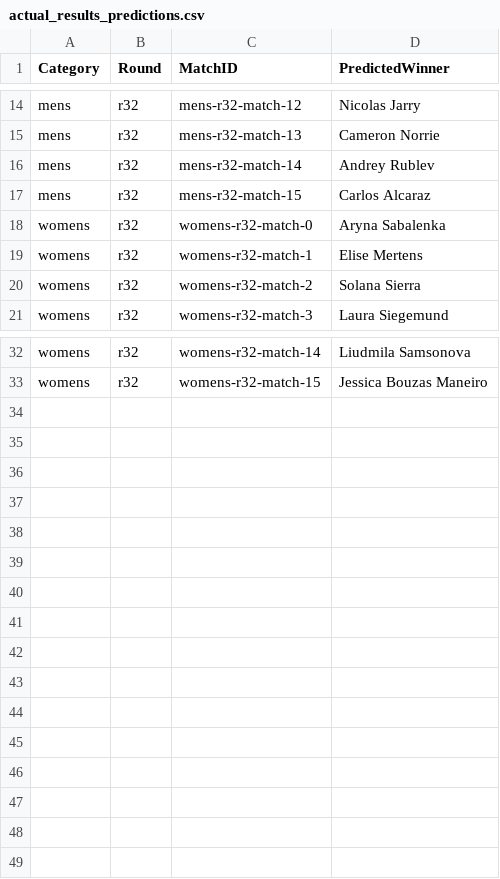
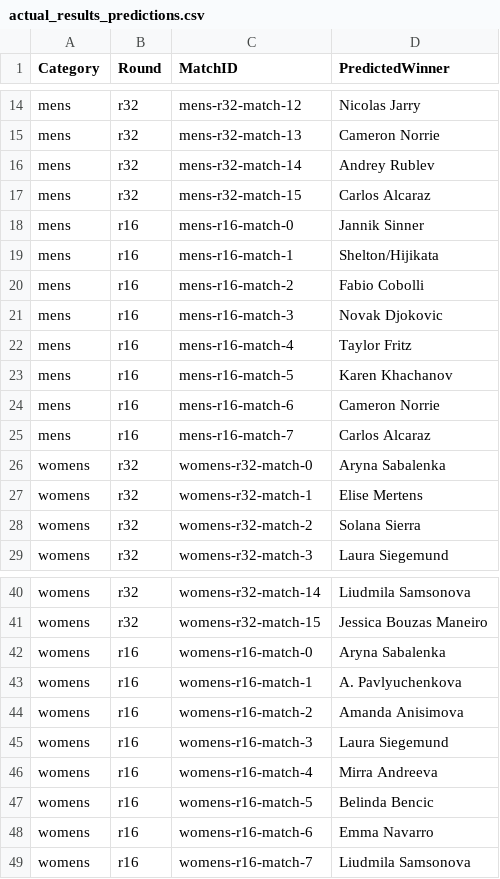
Before and after one commit to robolivares/tennis_brackets, a CSV file: wimbledon/actual_results_predictions.csv, drawn as a sheet; only a part is shown, gaps mark what is left out; the diff names each change by its address in the sheet, - before the commit and + after, or states it on an @@ line.

Commit message:
Bracket updates
* Can now see eliminated players across
* Updated results until QFs

```diff
--- a/wimbledon/actual_results_predictions.csv
+++ b/wimbledon/actual_results_predictions.csv
+row 18: mens | r16 | mens-r16-match-0 | Jannik Sinner
+row 19: mens | r16 | mens-r16-match-1 | Shelton/Hijikata
+row 20: mens | r16 | mens-r16-match-2 | Fabio Cobolli
+row 21: mens | r16 | mens-r16-match-3 | Novak Djokovic
+row 22: mens | r16 | mens-r16-match-4 | Taylor Fritz
+row 23: mens | r16 | mens-r16-match-5 | Karen Khachanov
+row 24: mens | r16 | mens-r16-match-6 | Cameron Norrie
+row 25: mens | r16 | mens-r16-match-7 | Carlos Alcaraz
+row 42: womens | r16 | womens-r16-match-0 | Aryna Sabalenka
+row 43: womens | r16 | womens-r16-match-1 | A. Pavlyuchenkova
+row 44: womens | r16 | womens-r16-match-2 | Amanda Anisimova
+row 45: womens | r16 | womens-r16-match-3 | Laura Siegemund
+row 46: womens | r16 | womens-r16-match-4 | Mirra Andreeva
+row 47: womens | r16 | womens-r16-match-5 | Belinda Bencic
+row 48: womens | r16 | womens-r16-match-6 | Emma Navarro
+row 49: womens | r16 | womens-r16-match-7 | Liudmila Samsonova
```
Also changed, not shown: 1 other file.
